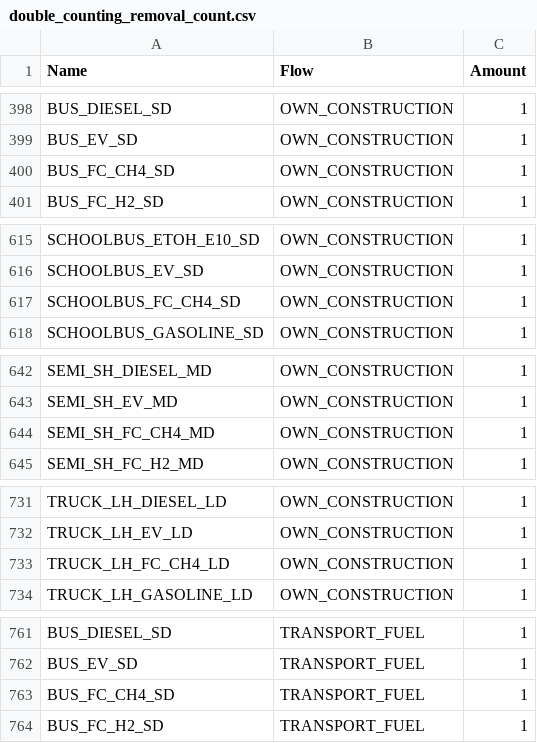
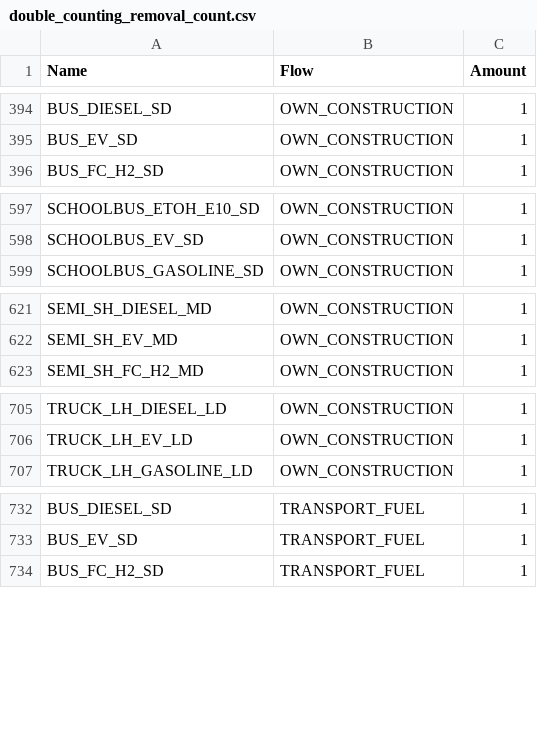
Before and after one commit to matthieu-str/energyscope-lca, a CSV file: 03_Results/LCA/2050/double_counting_removal_count.csv, drawn as a sheet; only a part is shown, gaps mark what is left out; the diff covers the shown part only.

```diff
--- a/03_Results/LCA/2050/double_counting_removal_count.csv
+++ b/03_Results/LCA/2050/double_counting_removal_count.csv
@@ -399,3 +395,2 @@ BUS_DIESEL_SD,OWN_CONSTRUCTION,1
 BUS_EV_SD,OWN_CONSTRUCTION,1
-BUS_FC_CH4_SD,OWN_CONSTRUCTION,1
 BUS_FC_H2_SD,OWN_CONSTRUCTION,1
@@ -616,3 +598,2 @@ SCHOOLBUS_ETOH_E10_SD,OWN_CONSTRUCTION,1
 SCHOOLBUS_EV_SD,OWN_CONSTRUCTION,1
-SCHOOLBUS_FC_CH4_SD,OWN_CONSTRUCTION,1
 SCHOOLBUS_GASOLINE_SD,OWN_CONSTRUCTION,1
@@ -643,3 +622,2 @@ SEMI_SH_DIESEL_MD,OWN_CONSTRUCTION,1
 SEMI_SH_EV_MD,OWN_CONSTRUCTION,1
-SEMI_SH_FC_CH4_MD,OWN_CONSTRUCTION,1
 SEMI_SH_FC_H2_MD,OWN_CONSTRUCTION,1
@@ -732,3 +706,2 @@ TRUCK_LH_DIESEL_LD,OWN_CONSTRUCTION,1
 TRUCK_LH_EV_LD,OWN_CONSTRUCTION,1
-TRUCK_LH_FC_CH4_LD,OWN_CONSTRUCTION,1
 TRUCK_LH_GASOLINE_LD,OWN_CONSTRUCTION,1
@@ -762,3 +733,2 @@ BUS_DIESEL_SD,TRANSPORT_FUEL,1
 BUS_EV_SD,TRANSPORT_FUEL,1
-BUS_FC_CH4_SD,TRANSPORT_FUEL,1
 BUS_FC_H2_SD,TRANSPORT_FUEL,1
```
Also changed, not shown: 47 removed rows elsewhere in this file, 03_Results/LCA/2020/activities_subject_to_double_counting.csv, 03_Results/LCA/2020/double_counting_removal.csv, 18 other files.
